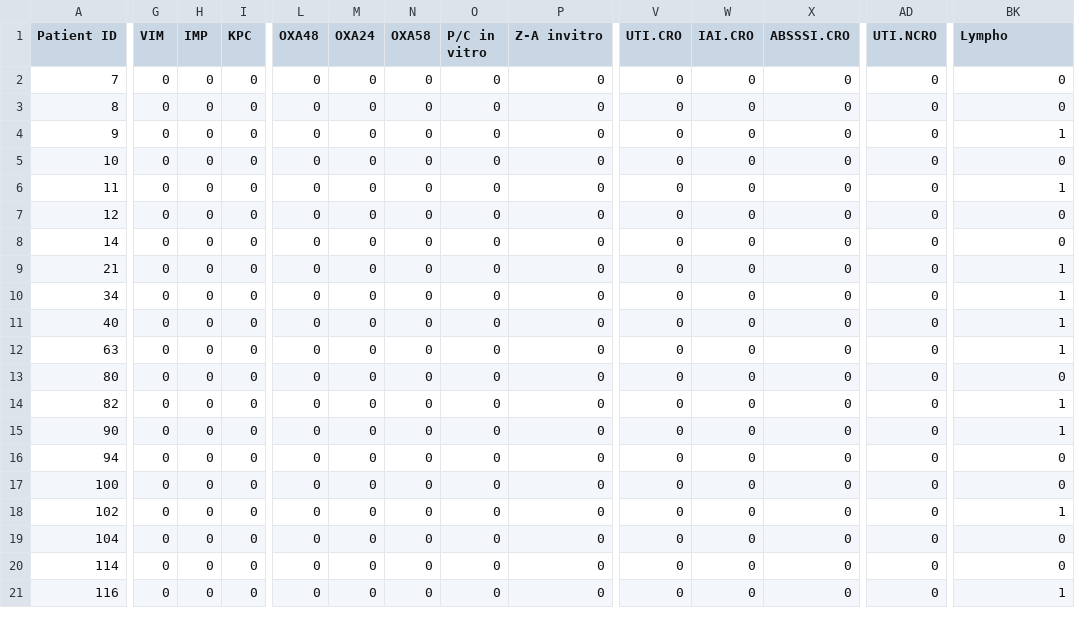
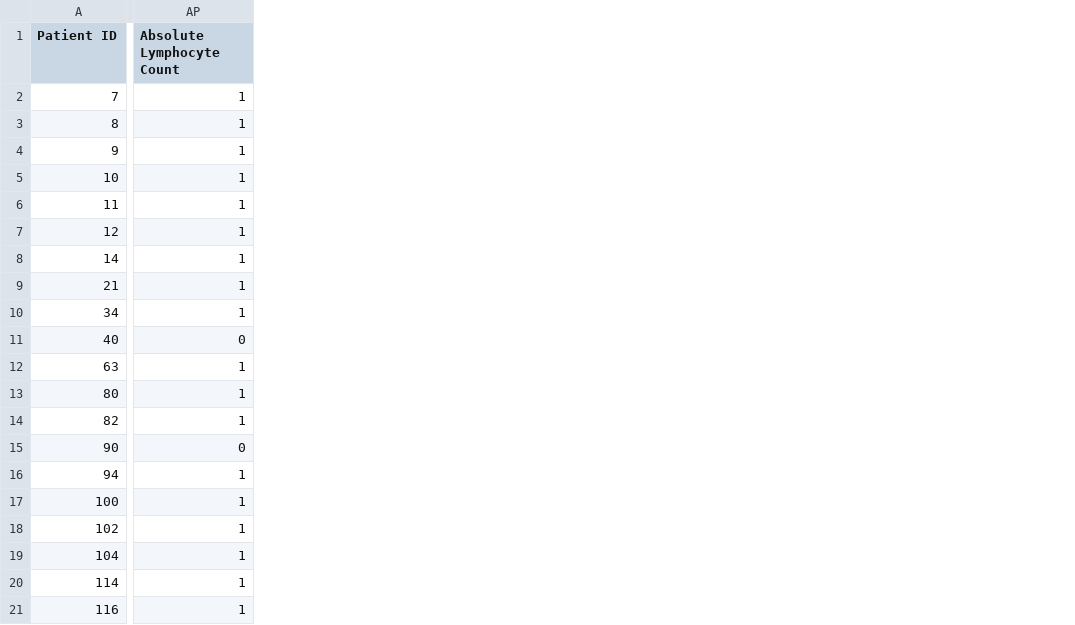
Before and after one commit to Anushka812/CORAL-python-scripts-results, a CSV file: complete_data_116/acinetobacter.csv, drawn as a sheet; only a part is shown, gaps mark what is left out; removed rows and columns are numbered as before the commit, all else as after; the diff covers the shown part only; the diff names each change by its address in the sheet, - before the commit and + after, or states it on an @@ line.

```diff
--- a/complete_data_116/acinetobacter.csv
+++ b/complete_data_116/acinetobacter.csv
-column G (VIM), rows 2-21: all 0
-column H (IMP), rows 2-21: all 0
-column I (KPC), rows 2-21: all 0
-column L (OXA48), rows 2-21: all 0
-column M (OXA24), rows 2-21: all 0
-column N (OXA58), rows 2-21: all 0
-column O (P/C in vitro), rows 2-21: all 0
-column P (Z-A invitro), rows 2-21: all 0
-column V (UTI.CRO), rows 2-21: all 0
-column W (IAI.CRO), rows 2-21: all 0
-column X (ABSSSI.CRO), rows 2-21: all 0
-column AD (UTI.NCRO), rows 2-21: all 0
-AP1: Lympho
+AP1: Absolute Lymphocyte Count
-AP2:AP3 (Absolute Lymphocyte Count): 0
+AP2:AP3 (Absolute Lymphocyte Count): 1
-AP5 (Absolute Lymphocyte Count): 0
+AP5 (Absolute Lymphocyte Count): 1
-AP7:AP8 (Absolute Lymphocyte Count): 0
+AP7:AP8 (Absolute Lymphocyte Count): 1
-AP11 (Absolute Lymphocyte Count): 1
+AP11 (Absolute Lymphocyte Count): 0
-AP13 (Absolute Lymphocyte Count): 0
+AP13 (Absolute Lymphocyte Count): 1
-AP15 (Absolute Lymphocyte Count): 1
+AP15 (Absolute Lymphocyte Count): 0
-AP16:AP17 (Absolute Lymphocyte Count): 0
+AP16:AP17 (Absolute Lymphocyte Count): 1
-AP19:AP20 (Absolute Lymphocyte Count): 0
+AP19:AP20 (Absolute Lymphocyte Count): 1
```
Also changed, not shown: 13 removed columns and 33 edited cells elsewhere in this file, complete_data_116/ecoli.csv, complete_data_116/klebsiella.csv, 25 other files.
